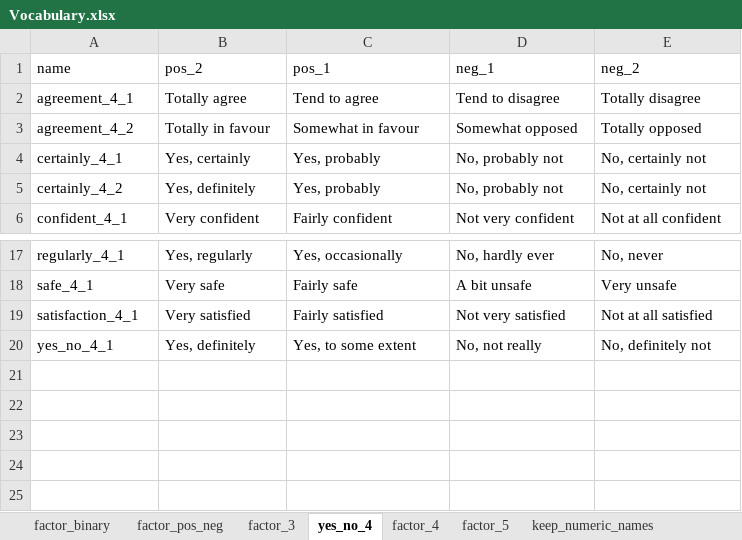
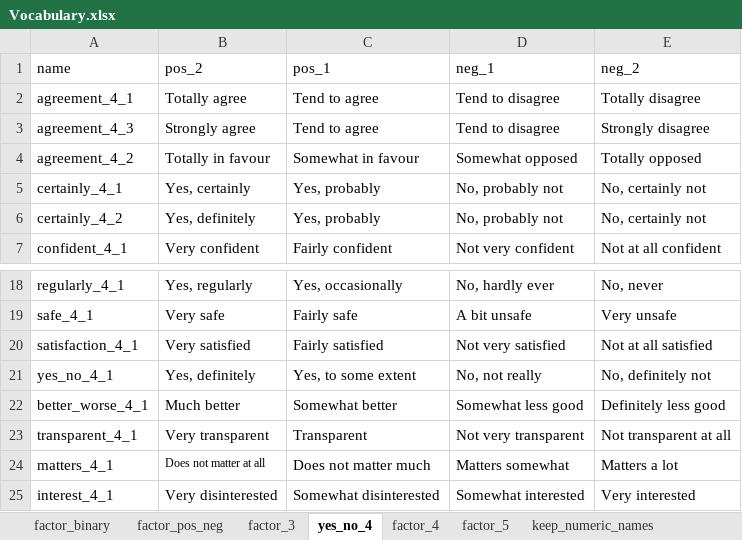
Before and after one commit to antaldaniel/eurobarometer_old, an Excel workbook: data-raw/Vocabulary.xlsx, sheet yes_no_4, drawn as a sheet; only a part is shown, gaps mark what is left out; values as stored, in another font and other column widths than the file's, no borders; the diff names each change by its address in the sheet, - before the commit and + after, or states it on an @@ line.

```diff
--- a/data-raw/Vocabulary.xlsx (sheet yes_no_4)
+++ b/data-raw/Vocabulary.xlsx (sheet yes_no_4)
+row 3: agreement_4_3 | Strongly agree | Tend to agree | Tend to disagree | Strongly disagree
+row 22: better_worse_4_1 | Much better | Somewhat better | Somewhat less good | Definitely less good
+row 23: transparent_4_1 | Very transparent | Transparent | Not very transparent | Not transparent at all
+row 24: matters_4_1 | Does not matter at all | Does not matter much | Matters somewhat | Matters a lot
+row 25: interest_4_1 | Very disinterested | Somewhat disinterested | Somewhat interested | Very interested
```
Also changed, not shown: sheet factor_4, sheet factor_pos_neg, sheet factor_binary, 1 other file.
